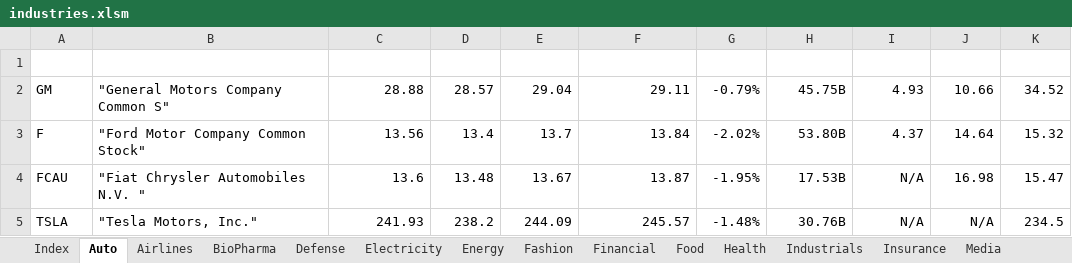
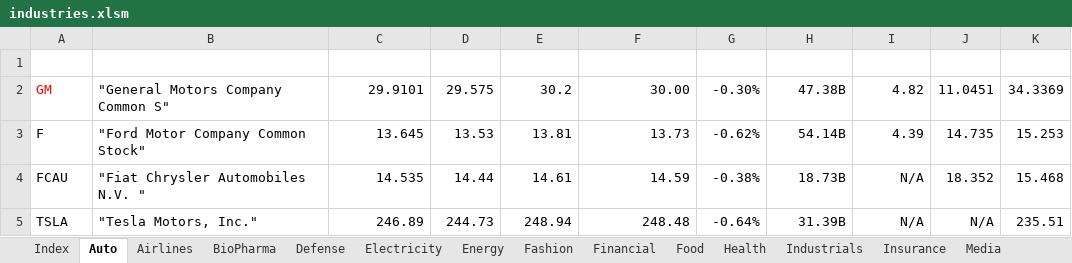
Before and after one commit to minqiang/GP, an Excel workbook: industries.xlsm, sheet Auto, drawn as a sheet; values as stored, in another font and other column widths than the file's, no borders; charts and pictures and conditional formats and table styles not drawn; the diff names each change by its address in the sheet, - before the commit and + after, or states it on an @@ line.

```diff
--- a/industries.xlsm (sheet Auto)
+++ b/industries.xlsm (sheet Auto)
-A2 text colour: black
+A2 text colour: #FF0000
-C2 (LatestPrice): 28.88
+C2 (LatestPrice): 29.9101
-D2 (DaysLow): 28.57
+D2 (DaysLow): 29.575
-E2 (DaysHigh): 29.04
+E2 (DaysHigh): 30.2
-F2 (PreviousClose): 29.11
+F2 (PreviousClose): 30.00
-G2 (%Change): -0.79%
+G2 (%Change): -0.30%
-H2 (MarketCap): 45.75B
+H2 (MarketCap): 47.38B
-I2 (DivYield): 4.93
+I2 (DivYield): 4.82
-J2 (P/E): 10.66
+J2 (P/E): 11.0451
-K2 (MA200): 34.52
+K2 (MA200): 34.3369
-C3 (LatestPrice): 13.56
+C3 (LatestPrice): 13.645
-D3 (DaysLow): 13.4
+D3 (DaysLow): 13.53
-E3 (DaysHigh): 13.7
+E3 (DaysHigh): 13.81
-F3 (PreviousClose): 13.84
+F3 (PreviousClose): 13.73
-G3 (%Change): -2.02%
+G3 (%Change): -0.62%
-H3 (MarketCap): 53.80B
+H3 (MarketCap): 54.14B
-I3 (DivYield): 4.37
+I3 (DivYield): 4.39
-J3 (P/E): 14.64
+J3 (P/E): 14.735
-K3 (MA200): 15.32
+K3 (MA200): 15.253
-C4 (LatestPrice): 13.6
+C4 (LatestPrice): 14.535
-D4 (DaysLow): 13.48
+D4 (DaysLow): 14.44
-E4 (DaysHigh): 13.67
+E4 (DaysHigh): 14.61
-F4 (PreviousClose): 13.87
+F4 (PreviousClose): 14.59
-G4 (%Change): -1.95%
+G4 (%Change): -0.38%
-H4 (MarketCap): 17.53B
+H4 (MarketCap): 18.73B
-J4 (P/E): 16.98
+J4 (P/E): 18.352
-K4 (MA200): 15.47
+K4 (MA200): 15.468
-C5 (LatestPrice): 241.93
+C5 (LatestPrice): 246.89
-D5 (DaysLow): 238.2
+D5 (DaysLow): 244.73
-E5 (DaysHigh): 244.09
+E5 (DaysHigh): 248.94
-F5 (PreviousClose): 245.57
+F5 (PreviousClose): 248.48
-G5 (%Change): -1.48%
+G5 (%Change): -0.64%
-H5 (MarketCap): 30.76B
+H5 (MarketCap): 31.39B
-K5 (MA200): 234.5
+K5 (MA200): 235.51
```
Also changed, not shown: sheet Energy, sheet Electricity, sheet Index, trading.xlsm.
